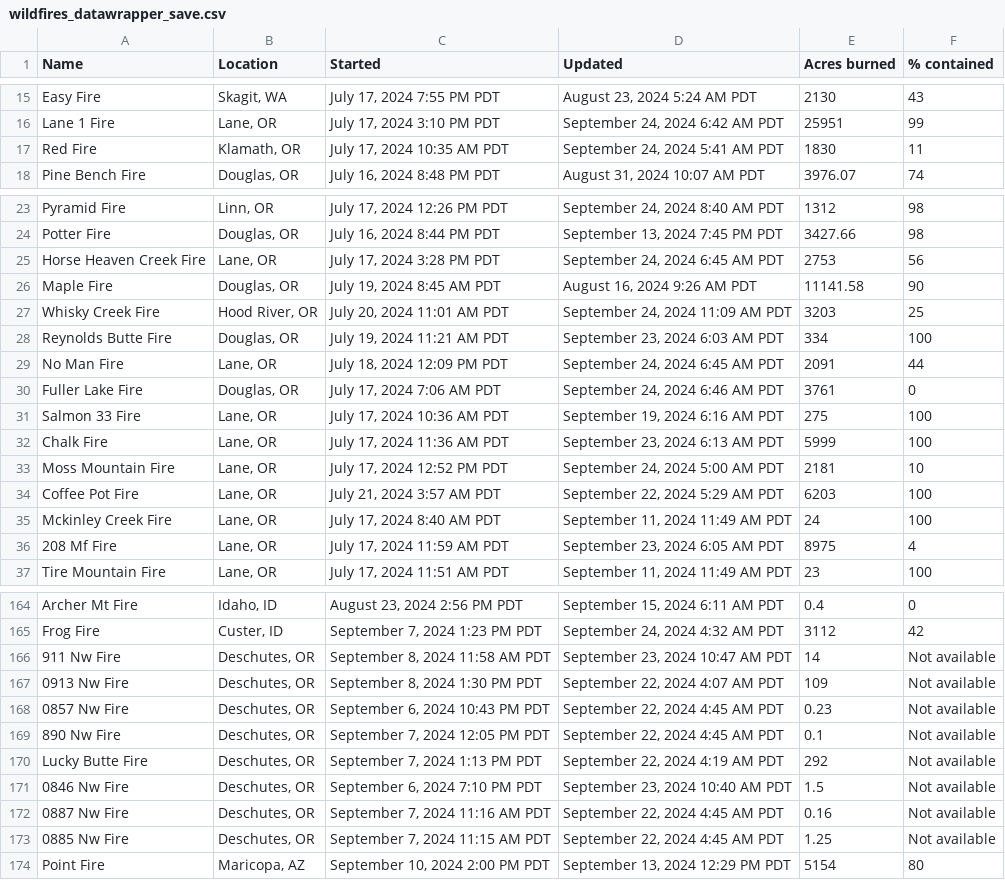
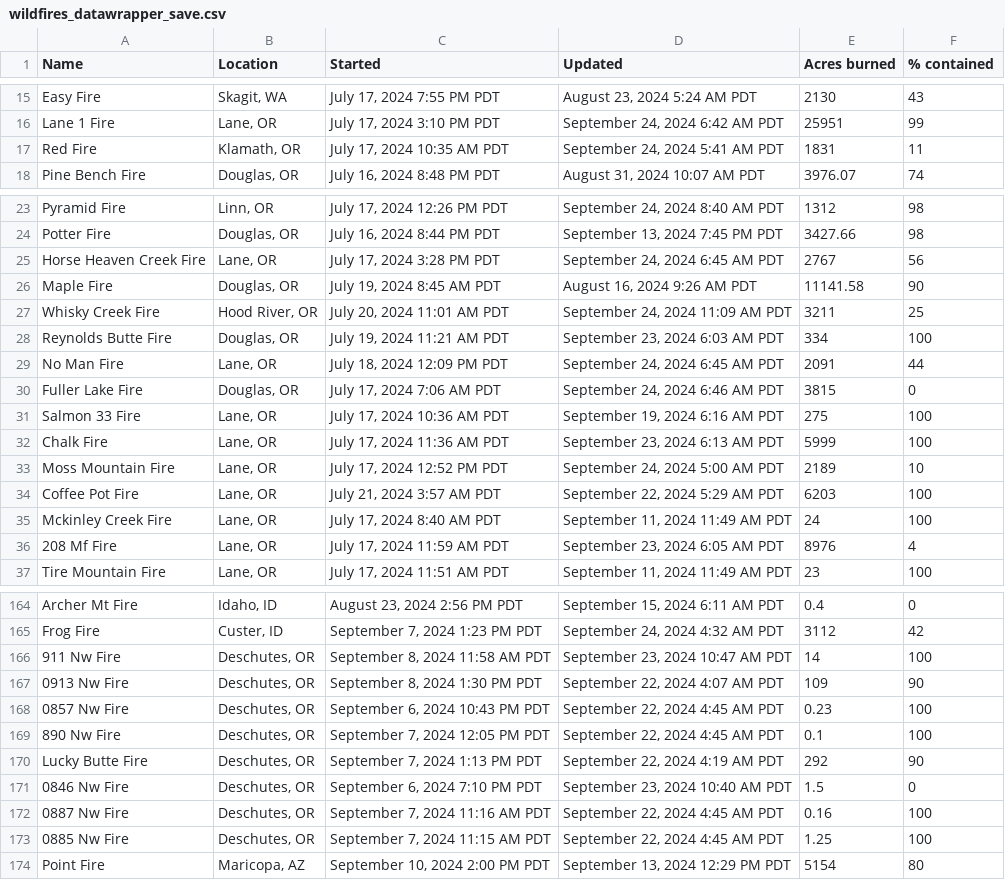
Before and after one commit to cbs-news-data/wildfire_watch, a CSV file: data/wildfires_datawrapper_save.csv, drawn as a sheet; only a part is shown, gaps mark what is left out; the diff covers the shown part only.

Commit message:
Wildfires data updated!

```diff
--- a/data/wildfires_datawrapper_save.csv
+++ b/data/wildfires_datawrapper_save.csv
@@ -16,3 +16,3 @@ Easy Fire,"Skagit, WA","July 17, 2024 7:55 PM PDT","August 23, 2024 5:24 AM PDT"
 Lane 1 Fire,"Lane, OR","July 17, 2024 3:10 PM PDT","September 24, 2024 6:42 AM PDT",25951,99
-Red Fire,"Klamath, OR","July 17, 2024 10:35 AM PDT","September 24, 2024 5:41 AM PDT",1830,11
+Red Fire,"Klamath, OR","July 17, 2024 10:35 AM PDT","September 24, 2024 5:41 AM PDT",1831,11
 Pine Bench Fire,"Douglas, OR","July 16, 2024 8:48 PM PDT","August 31, 2024 10:07 AM PDT",3976.07,74
@@ -24,14 +24,14 @@ Pyramid Fire,"Linn, OR","July 17, 2024 12:26 PM PDT","September 24, 2024 8:40 AM
 Potter Fire,"Douglas, OR","July 16, 2024 8:44 PM PDT","September 13, 2024 7:45 PM PDT",3427.66,98
-Horse Heaven Creek Fire,"Lane, OR","July 17, 2024 3:28 PM PDT","September 24, 2024 6:45 AM PDT",2753,56
+Horse Heaven Creek Fire,"Lane, OR","July 17, 2024 3:28 PM PDT","September 24, 2024 6:45 AM PDT",2767,56
 Maple Fire,"Douglas, OR","July 19, 2024 8:45 AM PDT","August 16, 2024 9:26 AM PDT",11141.58,90
-Whisky Creek Fire,"Hood River, OR","July 20, 2024 11:01 AM PDT","September 24, 2024 11:09 AM PDT",3203,25
+Whisky Creek Fire,"Hood River, OR","July 20, 2024 11:01 AM PDT","September 24, 2024 11:09 AM PDT",3211,25
 Reynolds Butte Fire,"Douglas, OR","July 19, 2024 11:21 AM PDT","September 23, 2024 6:03 AM PDT",334,100
 No Man Fire,"Lane, OR","July 18, 2024 12:09 PM PDT","September 24, 2024 6:45 AM PDT",2091,44
-Fuller Lake Fire,"Douglas, OR","July 17, 2024 7:06 AM PDT","September 24, 2024 6:46 AM PDT",3761,0
+Fuller Lake Fire,"Douglas, OR","July 17, 2024 7:06 AM PDT","September 24, 2024 6:46 AM PDT",3815,0
 Salmon 33 Fire,"Lane, OR","July 17, 2024 10:36 AM PDT","September 19, 2024 6:16 AM PDT",275,100
 Chalk Fire,"Lane, OR","July 17, 2024 11:36 AM PDT","September 23, 2024 6:13 AM PDT",5999,100
-Moss Mountain Fire,"Lane, OR","July 17, 2024 12:52 PM PDT","September 24, 2024 5:00 AM PDT",2181,10
+Moss Mountain Fire,"Lane, OR","July 17, 2024 12:52 PM PDT","September 24, 2024 5:00 AM PDT",2189,10
 Coffee Pot Fire,"Lane, OR","July 21, 2024 3:57 AM PDT","September 22, 2024 5:29 AM PDT",6203,100
 Mckinley Creek Fire,"Lane, OR","July 17, 2024 8:40 AM PDT","September 11, 2024 11:49 AM PDT",24,100
-208 Mf Fire,"Lane, OR","July 17, 2024 11:59 AM PDT","September 23, 2024 6:05 AM PDT",8975,4
+208 Mf Fire,"Lane, OR","July 17, 2024 11:59 AM PDT","September 23, 2024 6:05 AM PDT",8976,4
 Tire Mountain Fire,"Lane, OR","July 17, 2024 11:51 AM PDT","September 11, 2024 11:49 AM PDT",23,100
@@ -165,10 +165,10 @@ Archer Mt Fire,"Idaho, ID","August 23, 2024 2:56 PM PDT","September 15, 2024 6:1
 Frog Fire,"Custer, ID","September 7, 2024 1:23 PM PDT","September 24, 2024 4:32 AM PDT",3112,42
-911 Nw Fire,"Deschutes, OR","September 8, 2024 11:58 AM PDT","September 23, 2024 10:47 AM PDT",14,Not available
-0913 Nw Fire,"Deschutes, OR","September 8, 2024 1:30 PM PDT","September 22, 2024 4:07 AM PDT",109,Not available
-0857 Nw Fire,"Deschutes, OR","September 6, 2024 10:43 PM PDT","September 22, 2024 4:45 AM PDT",0.23,Not available
-890 Nw Fire,"Deschutes, OR","September 7, 2024 12:05 PM PDT","September 22, 2024 4:45 AM PDT",0.1,Not available
-Lucky Butte Fire,"Deschutes, OR","September 7, 2024 1:13 PM PDT","September 22, 2024 4:19 AM PDT",292,Not available
-0846 Nw Fire,"Deschutes, OR","September 6, 2024 7:10 PM PDT","September 23, 2024 10:40 AM PDT",1.5,Not available
-0887 Nw Fire,"Deschutes, OR","September 7, 2024 11:16 AM PDT","September 22, 2024 4:45 AM PDT",0.16,Not available
-0885 Nw Fire,"Deschutes, OR","September 7, 2024 11:15 AM PDT","September 22, 2024 4:45 AM PDT",1.25,Not available
+911 Nw Fire,"Deschutes, OR","September 8, 2024 11:58 AM PDT","September 23, 2024 10:47 AM PDT",14,100
+0913 Nw Fire,"Deschutes, OR","September 8, 2024 1:30 PM PDT","September 22, 2024 4:07 AM PDT",109,90
+0857 Nw Fire,"Deschutes, OR","September 6, 2024 10:43 PM PDT","September 22, 2024 4:45 AM PDT",0.23,100
+890 Nw Fire,"Deschutes, OR","September 7, 2024 12:05 PM PDT","September 22, 2024 4:45 AM PDT",0.1,100
+Lucky Butte Fire,"Deschutes, OR","September 7, 2024 1:13 PM PDT","September 22, 2024 4:19 AM PDT",292,90
+0846 Nw Fire,"Deschutes, OR","September 6, 2024 7:10 PM PDT","September 23, 2024 10:40 AM PDT",1.5,0
+0887 Nw Fire,"Deschutes, OR","September 7, 2024 11:16 AM PDT","September 22, 2024 4:45 AM PDT",0.16,100
+0885 Nw Fire,"Deschutes, OR","September 7, 2024 11:15 AM PDT","September 22, 2024 4:45 AM PDT",1.25,100
 Point Fire,"Maricopa, AZ","September 10, 2024 2:00 PM PDT","September 13, 2024 12:29 PM PDT",5154,80
```
Also changed, not shown: 7 edited cells elsewhere in this file, data/wildfires_save.csv, 4 other files.
